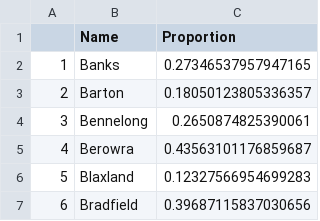
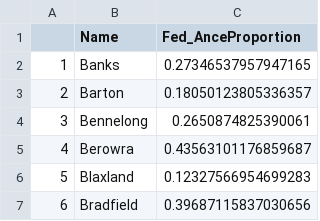
Before and after one commit to garyliu427/data-science-project-2019, a CSV file: Clean Data/CleanFedAncestry.csv, drawn as a sheet; only a part is shown.

Commit message:
finished cleaned data

```diff
--- a/Clean Data/CleanFedAncestry.csv
+++ b/Clean Data/CleanFedAncestry.csv
@@ -1,2 +1,2 @@
-,Name,Proportion
+,Name,Fed_AnceProportion
 1,Banks,0.27346537957947165
```
